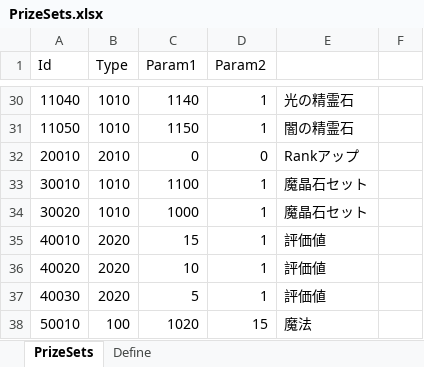
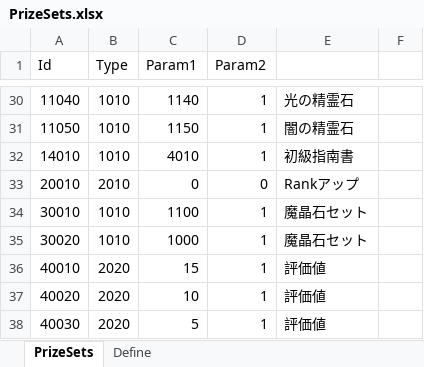
Before and after one commit to seedsclaft/hibikakeut, an Excel workbook: Assets/Data/PrizeSets.xlsx, sheet PrizeSets, drawn as a sheet; only a part is shown, gaps mark what is left out; the shorter side is filled out with more unchanged rows; values as stored, in another font and other column widths than the file's, no borders; the diff names each change by its address in the sheet, - before the commit and + after, or states it on an @@ line.

```diff
--- a/Assets/Data/PrizeSets.xlsx (sheet PrizeSets)
+++ b/Assets/Data/PrizeSets.xlsx (sheet PrizeSets)
+row 32: 14010 | 1010 | 4010 | 1 | 初級指南書
```
Also changed, not shown: Assets/Data/Achievements.xlsx, Assets/Data/Dungeon0010.xlsx, 30 other files.
